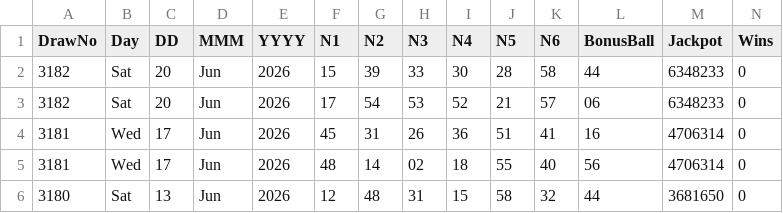
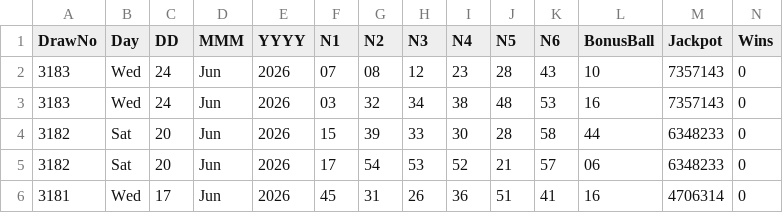
Before and after one commit to CostaCory/uk-lottery-dashboard, a CSV file: data/lotto.csv, drawn as a sheet; only a part is shown; the shorter side is filled out with more unchanged rows; rows hold the shown columns only; the diff names each change by its address in the sheet, - before the commit and + after, or states it on an @@ line.

Commit message:
Auto-update Lotto CSV

```diff
--- a/data/lotto.csv
+++ b/data/lotto.csv
+row 2: 3183 | Wed | 24 | Jun | 2026 | 07 | 08 | 12 | 23 | 28 | 43 | 10 | 7357143 | 0
+row 3: 3183 | Wed | 24 | Jun | 2026 | 03 | 32 | 34 | 38 | 48 | 53 | 16 | 7357143 | 0
```
